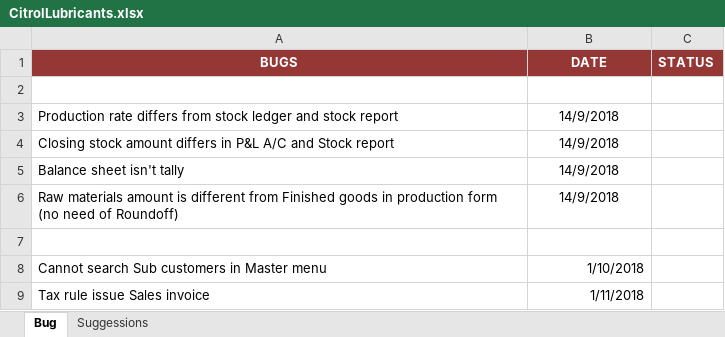
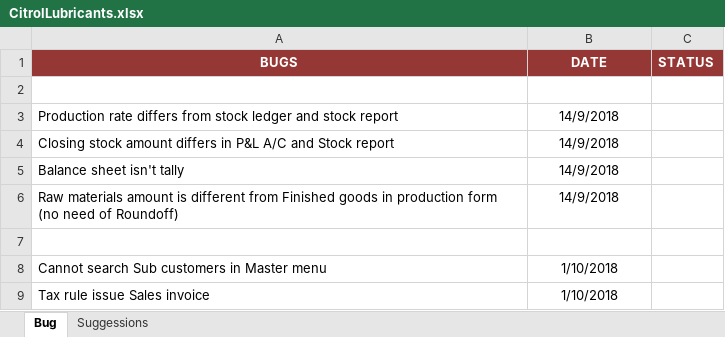
Before and after one commit to MilestoneInnovativeTechnologies/Client-Files, an Excel workbook: Client-Requirements/CitrolLubricants.xlsx, sheet Bug, drawn as a sheet; values as stored, in another font and other column widths than the file's, no borders; the diff names each change by its address in the sheet, - before the commit and + after, or states it on an @@ line.

```diff
--- a/Client-Requirements/CitrolLubricants.xlsx (sheet Bug)
+++ b/Client-Requirements/CitrolLubricants.xlsx (sheet Bug)
-B8:B9 alignment: right
+B8:B9 alignment: center
-B9 (DATE): 1/11/2018
+B9 (DATE): 1/10/2018
```
Also changed, not shown: sheet Suggessions.
